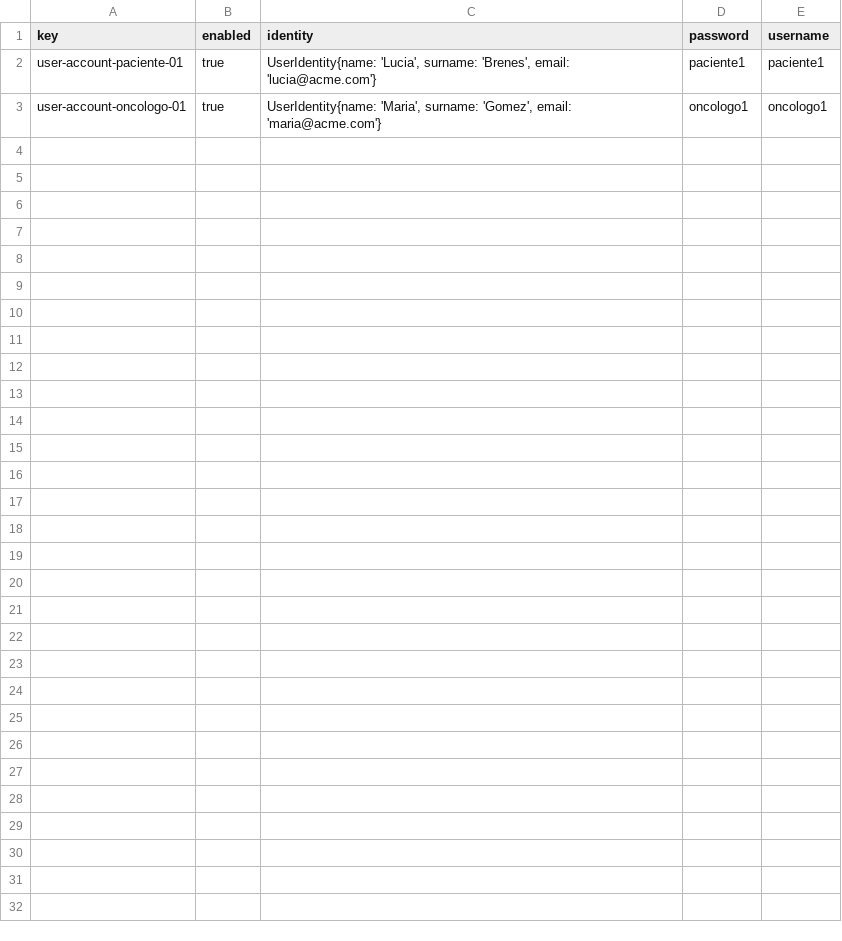
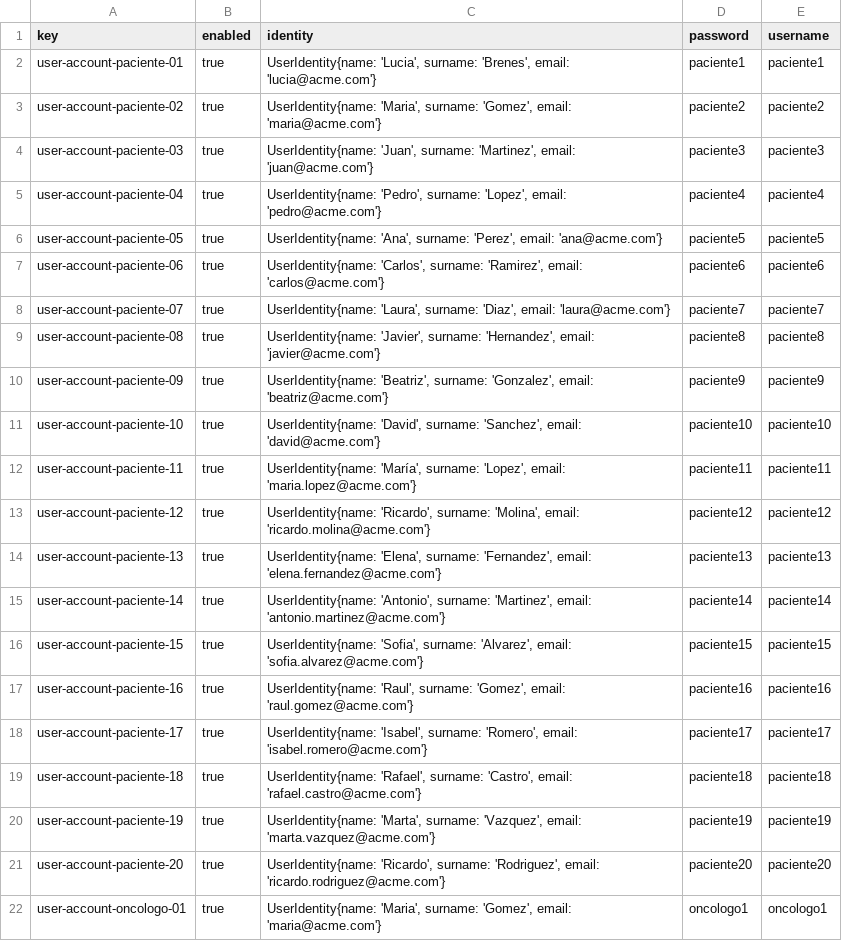
Before and after one commit to natalfgom/CancerPulmon, a CSV file: CancerPulmon/src/main/webapp/WEB-INF/resources/sample-data/user-account.csv, drawn as a sheet; the diff names each change by its address in the sheet, - before the commit and + after, or states it on an @@ line.

Commit message:
Mas pacientes

```diff
--- a/CancerPulmon/src/main/webapp/WEB-INF/resources/sample-data/user-account.csv
+++ b/CancerPulmon/src/main/webapp/WEB-INF/resources/sample-data/user-account.csv
+row 3: user-account-paciente-02 | true | UserIdentity{name: 'Maria', surname: 'Gomez', email: 'maria@acme.com'} | paciente2 | paciente2
+row 4: user-account-paciente-03 | true | UserIdentity{name: 'Juan', surname: 'Martinez', email: 'juan@acme.com'} | paciente3 | paciente3
+row 5: user-account-paciente-04 | true | UserIdentity{name: 'Pedro', surname: 'Lopez', email: 'pedro@acme.com'} | paciente4 | paciente4
+row 6: user-account-paciente-05 | true | UserIdentity{name: 'Ana', surname: 'Perez', email: 'ana@acme.com'} | paciente5 | paciente5
+row 7: user-account-paciente-06 | true | UserIdentity{name: 'Carlos', surname: 'Ramirez', email: 'carlos@acme.com'} | paciente6 | paciente6
+row 8: user-account-paciente-07 | true | UserIdentity{name: 'Laura', surname: 'Diaz', email: 'laura@acme.com'} | paciente7 | paciente7
+row 9: user-account-paciente-08 | true | UserIdentity{name: 'Javier', surname: 'Hernandez', email: 'javier@acme.com'} | paciente8 | paciente8
+row 10: user-account-paciente-09 | true | UserIdentity{name: 'Beatriz', surname: 'Gonzalez', email: 'beatriz@acme.com'} | paciente9 | paciente9
+row 11: user-account-paciente-10 | true | UserIdentity{name: 'David', surname: 'Sanchez', email: 'david@acme.com'} | paciente10 | paciente10
+row 12: user-account-paciente-11 | true | UserIdentity{name: 'María', surname: 'Lopez', email: 'maria.lopez@acme.com'} | paciente11 | paciente11
+row 13: user-account-paciente-12 | true | UserIdentity{name: 'Ricardo', surname: 'Molina', email: 'ricardo.molina@acme.com'} | paciente12 | paciente12
+row 14: user-account-paciente-13 | true | UserIdentity{name: 'Elena', surname: 'Fernandez', email: 'elena.fernandez@acme.com'} | paciente13 | paciente13
+row 15: user-account-paciente-14 | true | UserIdentity{name: 'Antonio', surname: 'Martinez', email: 'antonio.martinez@acme.com'} | paciente14 | paciente14
+row 16: user-account-paciente-15 | true | UserIdentity{name: 'Sofia', surname: 'Alvarez', email: 'sofia.alvarez@acme.com'} | paciente15 | paciente15
+row 17: user-account-paciente-16 | true | UserIdentity{name: 'Raul', surname: 'Gomez', email: 'raul.gomez@acme.com'} | paciente16 | paciente16
+row 18: user-account-paciente-17 | true | UserIdentity{name: 'Isabel', surname: 'Romero', email: 'isabel.romero@acme.com'} | paciente17 | paciente17
+row 19: user-account-paciente-18 | true | UserIdentity{name: 'Rafael', surname: 'Castro', email: 'rafael.castro@acme.com'} | paciente18 | paciente18
+row 20: user-account-paciente-19 | true | UserIdentity{name: 'Marta', surname: 'Vazquez', email: 'marta.vazquez@acme.com'} | paciente19 | paciente19
+row 21: user-account-paciente-20 | true | UserIdentity{name: 'Ricardo', surname: 'Rodriguez', email: 'ricardo.rodriguez@acme.com'} | paciente20 | paciente20
```
Also changed, not shown: 2 other files.
